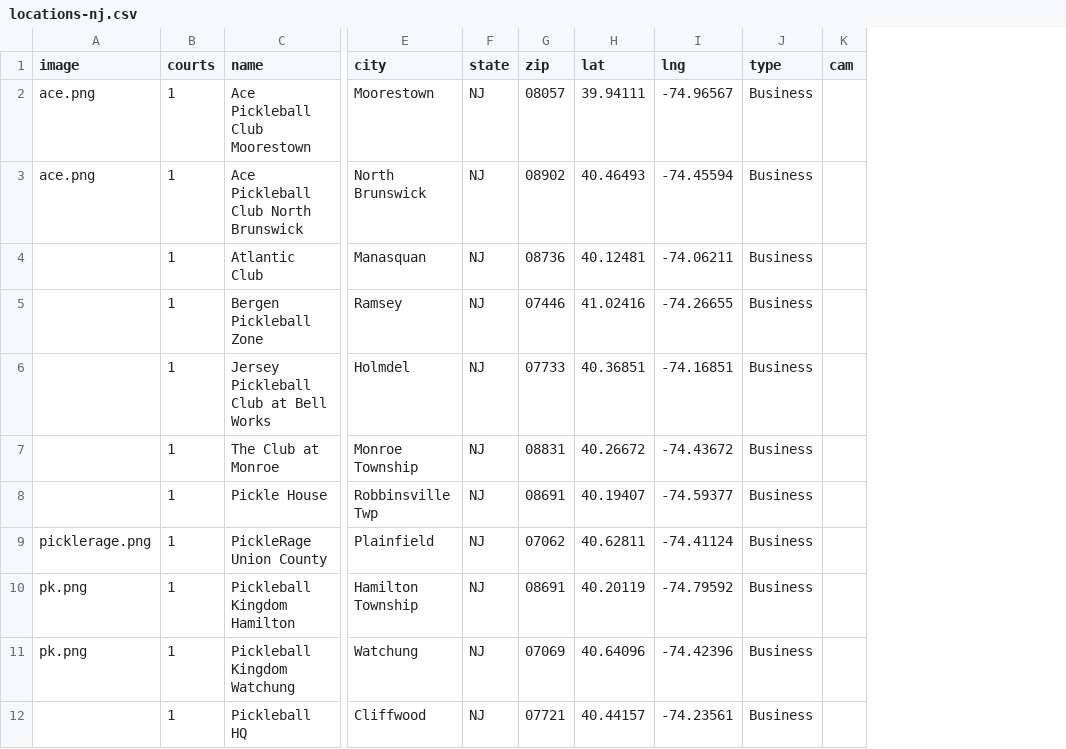
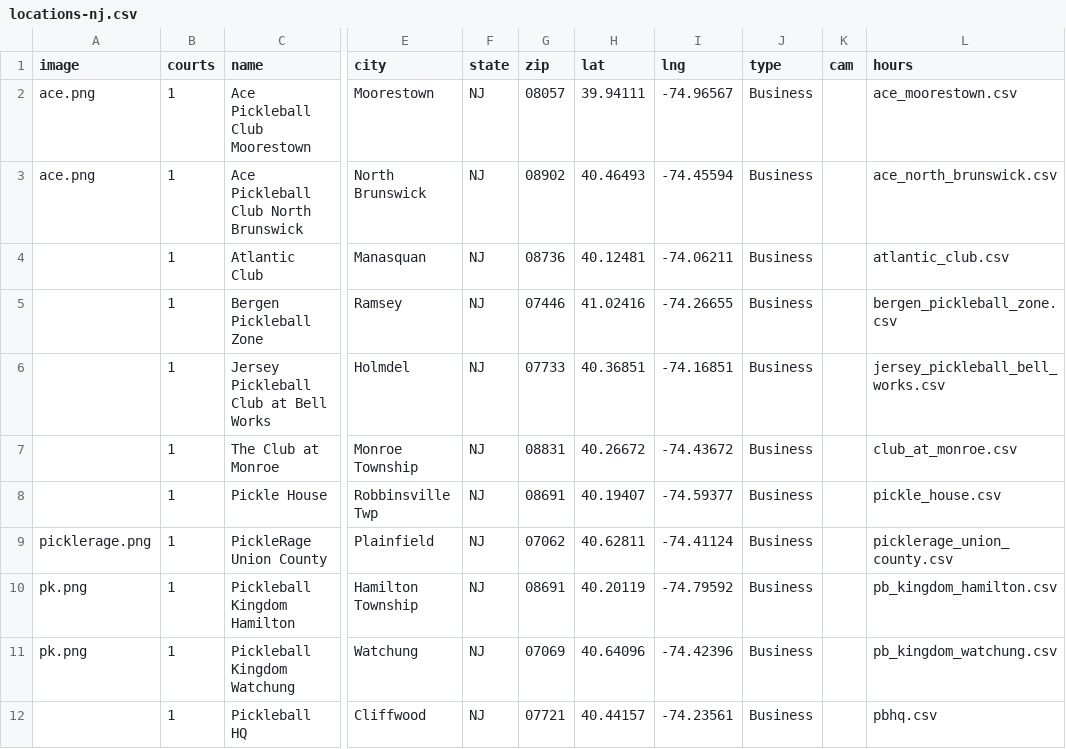
Before and after one commit to andrewrelic/pickleball-finder, a CSV file: locations-nj.csv, drawn as a sheet; only a part is shown, gaps mark what is left out; the diff names each change by its address in the sheet, - before the commit and + after, or states it on an @@ line.

Commit message:
feat: add hours column and schedules to locations-nj.csv

```diff
--- a/locations-nj.csv
+++ b/locations-nj.csv
+column L (hours), rows 2-12: ace_moorestown.csv | ace_north_brunswick.csv | atlantic_club.csv | bergen_pickleball_zone.csv | jersey_pickleball_bell_works.csv | club_at_monroe.csv | pickle_house.csv | picklerage_union_county.csv | pb_kingdom_hamilton.csv | pb_kingdom_watchung.csv | pbhq.csv
```
